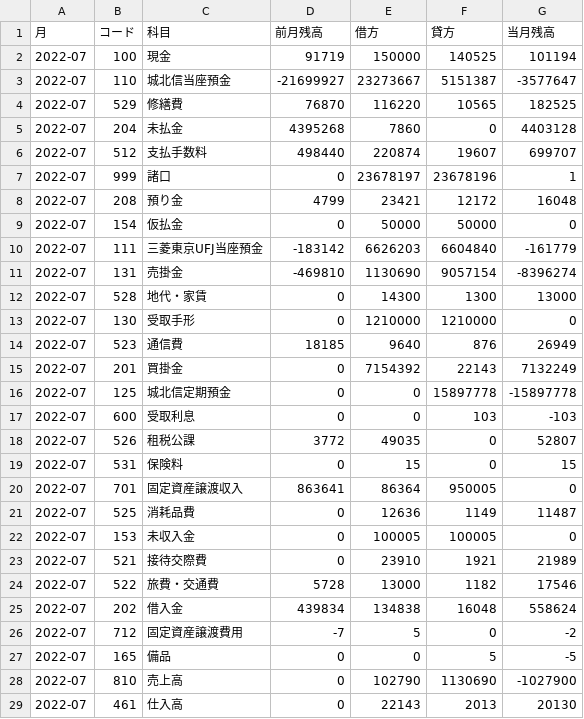
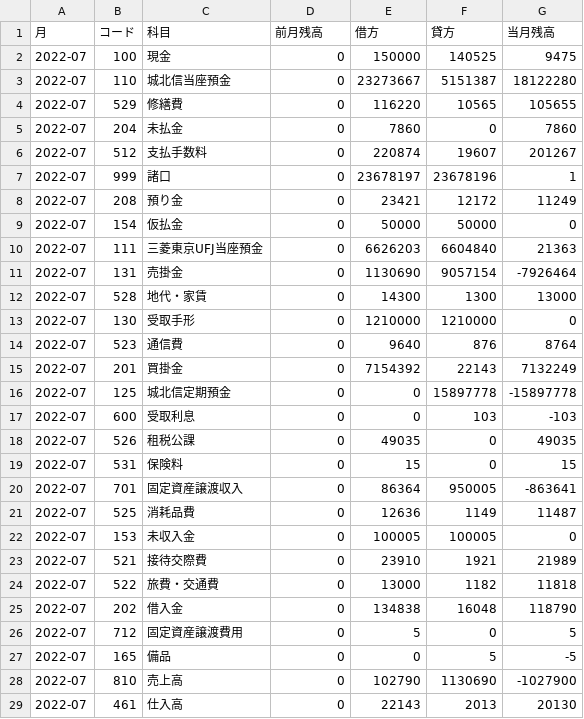
Before and after one commit to pontsoleil/Japan_core, a CSV file: data/journal_entry/北海道産業(株)/TB/2022-07trial_balance.csv, drawn as a sheet; only a part is shown; the diff covers the shown part only.

```diff
--- a/data/journal_entry/北海道産業(株)/TB/2022-07trial_balance.csv
+++ b/data/journal_entry/北海道産業(株)/TB/2022-07trial_balance.csv
@@ -1,15 +1,15 @@
 月,コード,科目,前月残高,借方,貸方,当月残高
-2022-07,100,現金,91719,150000,140525,101194
-2022-07,110,城北信当座預金,-21699927,23273667,5151387,-3577647
-2022-07,529,修繕費,76870,116220,10565,182525
-2022-07,204,未払金,4395268,7860,0,4403128
-2022-07,512,支払手数料,498440,220874,19607,699707
+2022-07,100,現金,0,150000,140525,9475
+2022-07,110,城北信当座預金,0,23273667,5151387,18122280
+2022-07,529,修繕費,0,116220,10565,105655
+2022-07,204,未払金,0,7860,0,7860
+2022-07,512,支払手数料,0,220874,19607,201267
 2022-07,999,諸口,0,23678197,23678196,1
-2022-07,208,預り金,4799,23421,12172,16048
+2022-07,208,預り金,0,23421,12172,11249
 2022-07,154,仮払金,0,50000,50000,0
-2022-07,111,三菱東京UFJ当座預金,-183142,6626203,6604840,-161779
-2022-07,131,売掛金,-469810,1130690,9057154,-8396274
+2022-07,111,三菱東京UFJ当座預金,0,6626203,6604840,21363
+2022-07,131,売掛金,0,1130690,9057154,-7926464
 2022-07,528,地代・家賃,0,14300,1300,13000
 2022-07,130,受取手形,0,1210000,1210000,0
-2022-07,523,通信費,18185,9640,876,26949
+2022-07,523,通信費,0,9640,876,8764
 2022-07,201,買掛金,0,7154392,22143,7132249
@@ -17,5 +17,5 @@
 2022-07,600,受取利息,0,0,103,-103
-2022-07,526,租税公課,3772,49035,0,52807
+2022-07,526,租税公課,0,49035,0,49035
 2022-07,531,保険料,0,15,0,15
-2022-07,701,固定資産譲渡収入,863641,86364,950005,0
+2022-07,701,固定資産譲渡収入,0,86364,950005,-863641
 2022-07,525,消耗品費,0,12636,1149,11487
@@ -23,5 +23,5 @@
 2022-07,521,接待交際費,0,23910,1921,21989
-2022-07,522,旅費・交通費,5728,13000,1182,17546
-2022-07,202,借入金,439834,134838,16048,558624
-2022-07,712,固定資産譲渡費用,-7,5,0,-2
+2022-07,522,旅費・交通費,0,13000,1182,11818
+2022-07,202,借入金,0,134838,16048,118790
+2022-07,712,固定資産譲渡費用,0,5,0,5
 2022-07,165,備品,0,0,5,-5
```
Also changed, not shown: 1 removed row and 20 edited cells elsewhere in this file, data/journal_entry/北海道産業(株)/TB/2022-08trial_balance.csv, data/journal_entry/北海道産業(株)/TB/2022-09trial_balance.csv, 2 other files.
